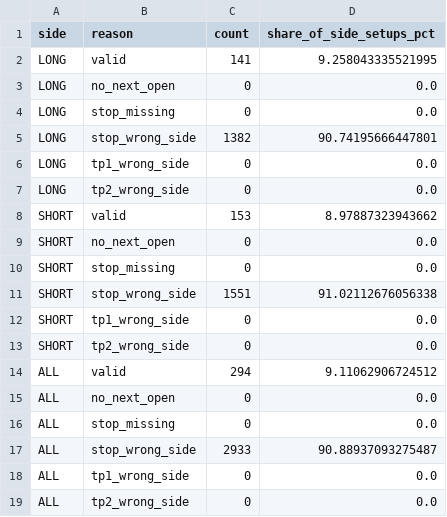
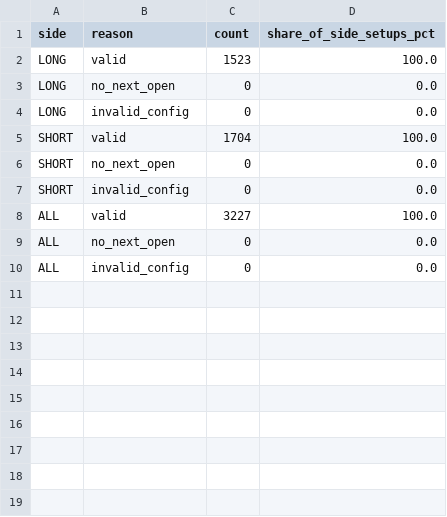
Before and after one commit to burang28-arch/NEXUS-V2, a CSV file: reports/stop_analysis.csv, drawn as a sheet.

```diff
--- a/reports/stop_analysis.csv
+++ b/reports/stop_analysis.csv
@@ -1,19 +1,10 @@
 side,reason,count,share_of_side_setups_pct
-LONG,valid,141,9.258043335521995
+LONG,valid,1523,100.0
 LONG,no_next_open,0,0.0
-LONG,stop_missing,0,0.0
-LONG,stop_wrong_side,1382,90.74195666447801
-LONG,tp1_wrong_side,0,0.0
-LONG,tp2_wrong_side,0,0.0
-SHORT,valid,153,8.97887323943662
+LONG,invalid_config,0,0.0
+SHORT,valid,1704,100.0
 SHORT,no_next_open,0,0.0
-SHORT,stop_missing,0,0.0
-SHORT,stop_wrong_side,1551,91.02112676056338
-SHORT,tp1_wrong_side,0,0.0
-SHORT,tp2_wrong_side,0,0.0
-ALL,valid,294,9.11062906724512
+SHORT,invalid_config,0,0.0
+ALL,valid,3227,100.0
 ALL,no_next_open,0,0.0
-ALL,stop_missing,0,0.0
-ALL,stop_wrong_side,2933,90.88937093275487
-ALL,tp1_wrong_side,0,0.0
-ALL,tp2_wrong_side,0,0.0
+ALL,invalid_config,0,0.0
```
Also changed, not shown: reports/monthly_report.csv, reports/reject_reasons.csv, 18 other files.
